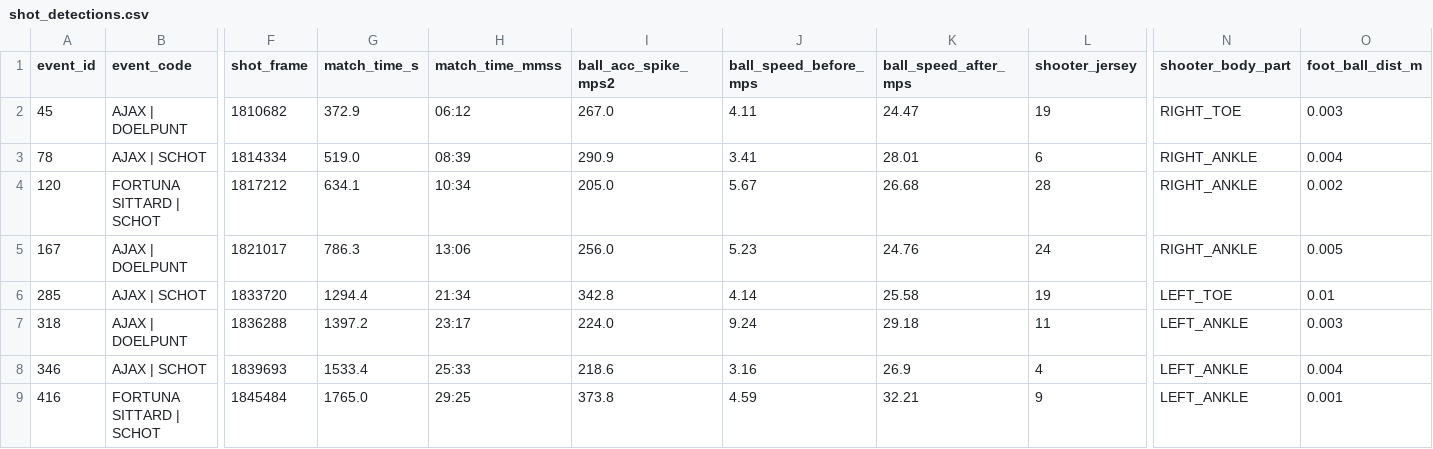
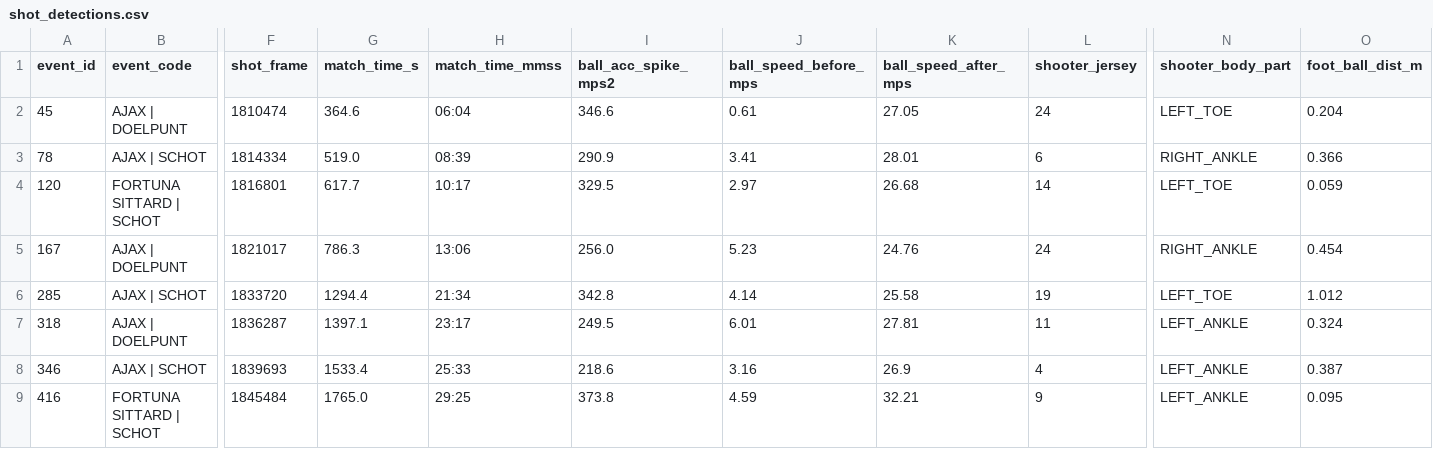
Before and after one commit to Rohit8y/AJAX_Hackathon_26, a CSV file: data/shot_detections.csv, drawn as a sheet; only a part is shown, gaps mark what is left out; the diff covers the shown part only; the diff names each change by its address in the sheet, - before the commit and + after, or states it on an @@ line.

```diff
--- a/data/shot_detections.csv
+++ b/data/shot_detections.csv
-F2 (shot_frame): 1810682
+F2 (shot_frame): 1810474
-G2 (match_time_s): 372.9
+G2 (match_time_s): 364.6
-H2 (match_time_mmss): 06:12
+H2 (match_time_mmss): 06:04
-I2 (ball_acc_spike_mps2): 267.0
+I2 (ball_acc_spike_mps2): 346.6
-J2 (ball_speed_before_mps): 4.11
+J2 (ball_speed_before_mps): 0.61
-K2 (ball_speed_after_mps): 24.47
+K2 (ball_speed_after_mps): 27.05
-L2 (shooter_jersey): 19
+L2 (shooter_jersey): 24
-N2 (shooter_body_part): RIGHT_TOE
+N2 (shooter_body_part): LEFT_TOE
-O2 (foot_ball_dist_m): 0.003
+O2 (foot_ball_dist_m): 0.204
-O3 (foot_ball_dist_m): 0.004
+O3 (foot_ball_dist_m): 0.366
-F4 (shot_frame): 1817212
+F4 (shot_frame): 1816801
-G4 (match_time_s): 634.1
+G4 (match_time_s): 617.7
-H4 (match_time_mmss): 10:34
+H4 (match_time_mmss): 10:17
-I4 (ball_acc_spike_mps2): 205.0
+I4 (ball_acc_spike_mps2): 329.5
-J4 (ball_speed_before_mps): 5.67
+J4 (ball_speed_before_mps): 2.97
-L4 (shooter_jersey): 28
+L4 (shooter_jersey): 14
-N4 (shooter_body_part): RIGHT_ANKLE
+N4 (shooter_body_part): LEFT_TOE
-O4 (foot_ball_dist_m): 0.002
+O4 (foot_ball_dist_m): 0.059
-O5 (foot_ball_dist_m): 0.005
+O5 (foot_ball_dist_m): 0.454
-O6 (foot_ball_dist_m): 0.01
+O6 (foot_ball_dist_m): 1.012
-F7 (shot_frame): 1836288
+F7 (shot_frame): 1836287
-G7 (match_time_s): 1397.2
+G7 (match_time_s): 1397.1
-I7 (ball_acc_spike_mps2): 224.0
+I7 (ball_acc_spike_mps2): 249.5
-J7 (ball_speed_before_mps): 9.24
+J7 (ball_speed_before_mps): 6.01
-K7 (ball_speed_after_mps): 29.18
+K7 (ball_speed_after_mps): 27.81
-O7 (foot_ball_dist_m): 0.003
+O7 (foot_ball_dist_m): 0.324
-O8 (foot_ball_dist_m): 0.004
+O8 (foot_ball_dist_m): 0.387
-O9 (foot_ball_dist_m): 0.001
+O9 (foot_ball_dist_m): 0.095
```
Also changed, not shown: 81 edited cells elsewhere in this file, 2 other files.
